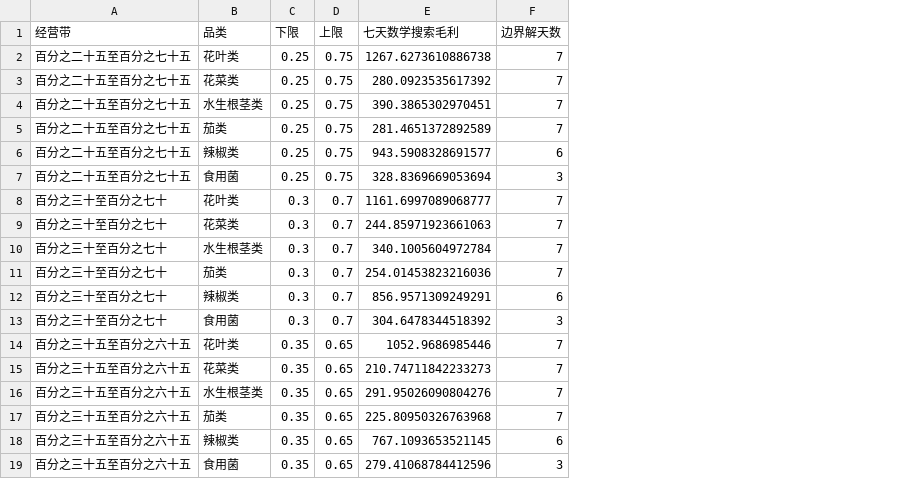
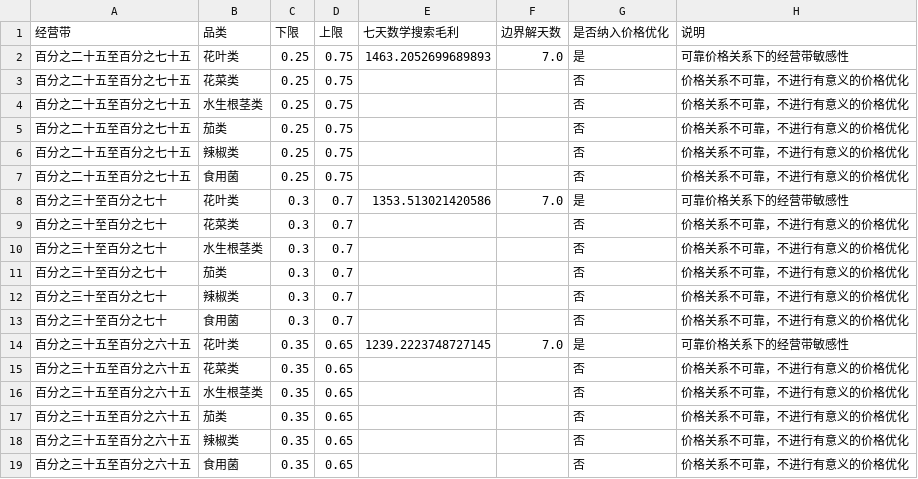
Before and after one commit to xuqinghuan675/math23C, a CSV file: 问题二/结果_v2/08_经营带敏感性.csv, drawn as a sheet; only a part is shown; the diff covers the shown part only; the diff names each change by its address in the sheet, - before the commit and + after, or states it on an @@ line.

```diff
--- a/问题二/结果_v2/08_经营带敏感性.csv
+++ b/问题二/结果_v2/08_经营带敏感性.csv
+column G (是否纳入价格优化), rows 2-19: 是 | 否 | 否 | 否 | 否 | 否 | 是 | 否 | 否 | 否 | 否 | 否 | 是 | 否 | 否 | 否 | 否 | 否
+column H (说明), rows 2-19: 可靠价格关系下的经营带敏感性 | 价格关系不可靠，不进行有意义的价格优化 | 价格关系不可靠，不进行有意义的价格优化 | 价格关系不可靠，不进行有意义的价格优化 | 价格关系不可靠，不进行有意义的价格优化 | 价格关系不可靠，不进行有意义的价格优化 | 可靠价格关系下的经营带敏感性 | 价格关系不可靠，不进行有意义的价格优化 | 价格关系不可靠，不进行有意义的价格优化 | 价格关系不可靠，不进行有意义的价格优化 | 价格关系不可靠，不进行有意义的价格优化 | 价格关系不可靠，不进行有意义的价格优化 | 可靠价格关系下的经营带敏感性 | 价格关系不可靠，不进行有意义的价格优化 | 价格关系不可靠，不进行有意义的价格优化 | 价格关系不可靠，不进行有意义的价格优化 | 价格关系不可靠，不进行有意义的价格优化 | 价格关系不可靠，不进行有意义的价格优化
-E2 (七天数学搜索毛利): 1267.6273610886738
+E2 (七天数学搜索毛利): 1463.2052699689893
-F2 (边界解天数): 7
+F2 (边界解天数): 7.0
-E3 (七天数学搜索毛利): 280.0923535617392
+E3 (七天数学搜索毛利): (empty)
-F3:F5 (边界解天数): 7
+F3:F5 (边界解天数): (empty)
-E4 (七天数学搜索毛利): 390.3865302970451
+E4 (七天数学搜索毛利): (empty)
-E5 (七天数学搜索毛利): 281.4651372892589
+E5 (七天数学搜索毛利): (empty)
-E6 (七天数学搜索毛利): 943.5908328691577
+E6 (七天数学搜索毛利): (empty)
-F6 (边界解天数): 6
+F6 (边界解天数): (empty)
-E7 (七天数学搜索毛利): 328.8369669053694
+E7 (七天数学搜索毛利): (empty)
-F7 (边界解天数): 3
+F7 (边界解天数): (empty)
-E8 (七天数学搜索毛利): 1161.6997089068777
+E8 (七天数学搜索毛利): 1353.513021420586
-F8 (边界解天数): 7
+F8 (边界解天数): 7.0
-E9 (七天数学搜索毛利): 244.85971923661063
+E9 (七天数学搜索毛利): (empty)
-F9:F11 (边界解天数): 7
+F9:F11 (边界解天数): (empty)
-E10 (七天数学搜索毛利): 340.1005604972784
+E10 (七天数学搜索毛利): (empty)
-E11 (七天数学搜索毛利): 254.01453823216036
+E11 (七天数学搜索毛利): (empty)
-E12 (七天数学搜索毛利): 856.9571309249291
+E12 (七天数学搜索毛利): (empty)
-F12 (边界解天数): 6
+F12 (边界解天数): (empty)
-E13 (七天数学搜索毛利): 304.6478344518392
+E13 (七天数学搜索毛利): (empty)
-F13 (边界解天数): 3
+F13 (边界解天数): (empty)
-E14 (七天数学搜索毛利): 1052.9686985446
+E14 (七天数学搜索毛利): 1239.2223748727145
-F14 (边界解天数): 7
+F14 (边界解天数): 7.0
-E15 (七天数学搜索毛利): 210.74711842233273
+E15 (七天数学搜索毛利): (empty)
-F15:F17 (边界解天数): 7
+F15:F17 (边界解天数): (empty)
-E16 (七天数学搜索毛利): 291.95026090804276
+E16 (七天数学搜索毛利): (empty)
-E17 (七天数学搜索毛利): 225.80950326763968
+E17 (七天数学搜索毛利): (empty)
-E18 (七天数学搜索毛利): 767.1093653521145
+E18 (七天数学搜索毛利): (empty)
-F18 (边界解天数): 6
+F18 (边界解天数): (empty)
-E19 (七天数学搜索毛利): 279.41068784412596
+E19 (七天数学搜索毛利): (empty)
-F19 (边界解天数): 3
+F19 (边界解天数): (empty)
```
Also changed, not shown: 24 edited cells elsewhere in this file, 问题二/结果_v2/01_数据审计.csv, 问题二/结果_v2/04_价格响应汇总.csv, 43 other files.
